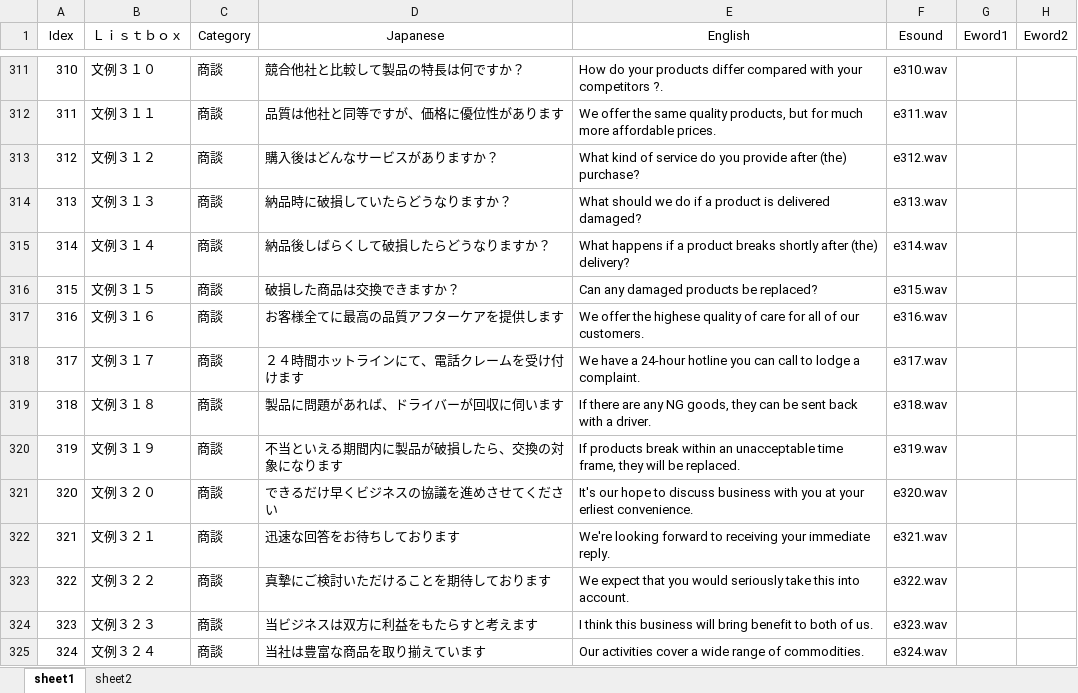
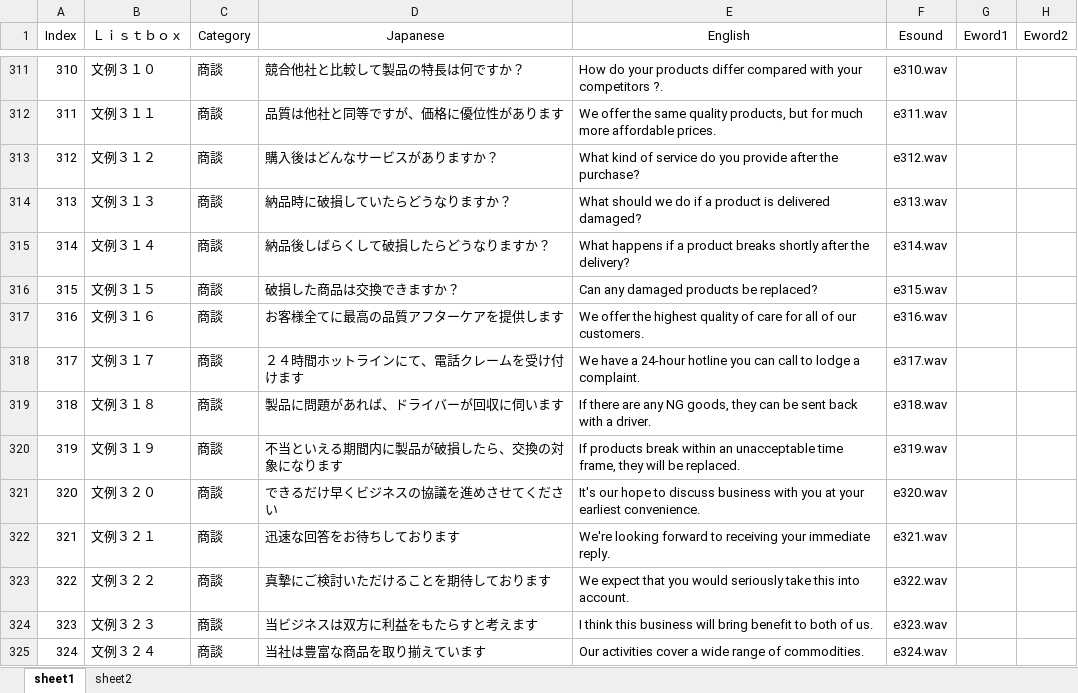
Before and after one commit to diango-github/sancom_app, an Excel workbook: static/SancomContents.xlsx, sheet sheet1, drawn as a sheet; only a part is shown, gaps mark what is left out; values as stored, in another font and other column widths than the file's, no borders; the diff covers the shown part only; the diff names each change by its address in the sheet, - before the commit and + after, or states it on an @@ line.

Commit message:
changed files SancomContents.xlsx, c310.wav,e371.wav,e521.wav

```diff
--- a/static/SancomContents.xlsx (sheet sheet1)
+++ b/static/SancomContents.xlsx (sheet sheet1)
-A1: Idex
+A1: Index
-E313 (English): …provide after (the) purchase?
+E313 (English): …provide after the purchase?
-E315 (English): …shortly after (the) delivery?
+E315 (English): …shortly after the delivery?
-E317 (English): …offer the highese quality of…
+E317 (English): …offer the highest quality of…
-E321 (English): …at your erliest convenience.
+E321 (English): …at your earliest convenience.
```
Also changed, not shown: 33 edited cells elsewhere in this sheet, 4 other files.
